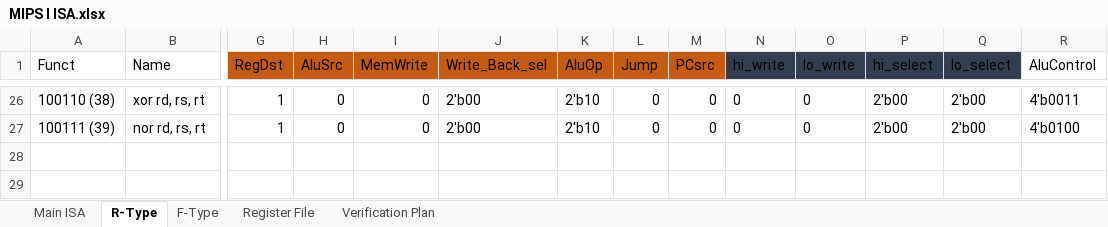
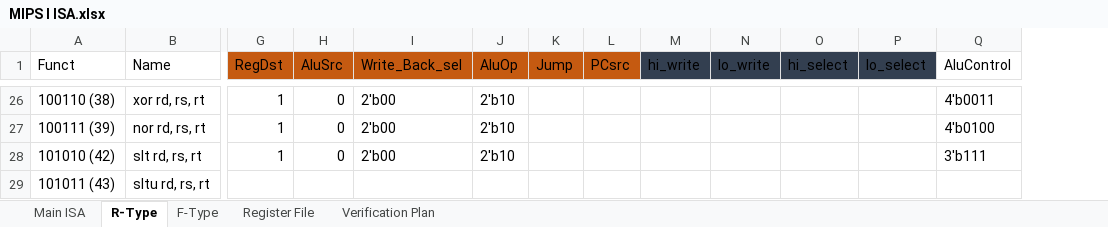
Before and after one commit to KhaledSarhan01/mips_top, an Excel workbook: docs/MIPS I ISA.xlsx, sheet R-Type, drawn as a sheet; only a part is shown, gaps mark what is left out; values as stored, in another font and other column widths than the file's, no borders; charts and pictures and table styles not drawn; removed rows and columns are numbered as before the commit, all else as after; rows hold the shown columns only; the diff covers the shown part only; the diff names each change by its address in the sheet, - before the commit and + after, or states it on an @@ line.

```diff
--- a/docs/MIPS I ISA.xlsx (sheet R-Type)
+++ b/docs/MIPS I ISA.xlsx (sheet R-Type)
-column I (MemWrite), rows 26-27: 0 | 0
-K26:K27 (Jump): 0
+K26:K27 (Jump): (empty)
-L26:L27 (PCsrc): 0
+L26:L27 (PCsrc): (empty)
-M26:M27 (hi_write): 0
+M26:M27 (hi_write): (empty)
-N26:N27 (lo_write): 0
+N26:N27 (lo_write): (empty)
-O26:O27 (hi_select): 2'b00
+O26:O27 (hi_select): (empty)
-P26:P27 (lo_select): 2'b00
+P26:P27 (lo_select): (empty)
+row 28: 101010 (42) | slt rd, rs, rt | 1 | 0 | 2'b00 | 2'b10 |  |  |  |  |  |  | 3'b111
+row 29: 101011 (43) | sltu rd, rs, rt
```
Also changed, not shown: 11 added rows and 64 edited cells elsewhere in this sheet, sheet Main ISA, hidden cells, 10 other files.
